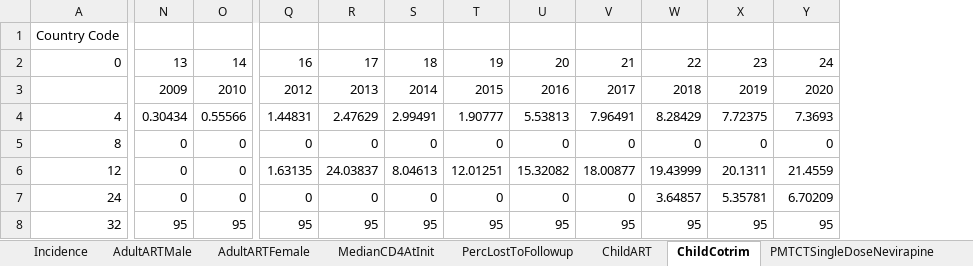
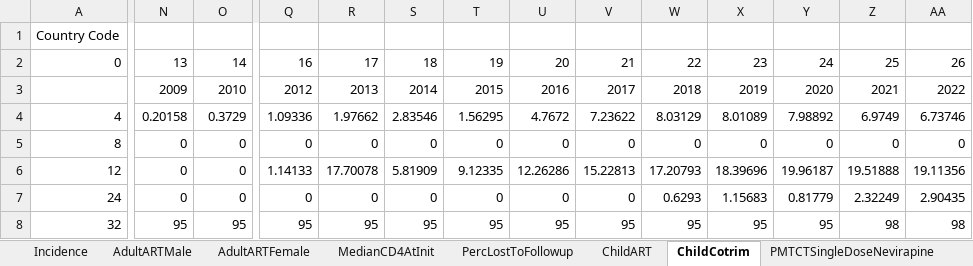
Before and after one commit to AvenirHealth-org/SpectrumWebDefaultData, an Excel workbook: SourceData/aim/EasyAIMData.xlsx, sheet ChildCotrim, drawn as a sheet; only a part is shown, gaps mark what is left out; values as stored, in another font and other column widths than the file's, no borders; the diff covers the shown part only; the diff names each change by its address in the sheet, - before the commit and + after, or states it on an @@ line.

```diff
--- a/SourceData/aim/EasyAIMData.xlsx (sheet ChildCotrim)
+++ b/SourceData/aim/EasyAIMData.xlsx (sheet ChildCotrim)
+column Z, rows 2-8: 25 | 2021 | 6.9749 | 0 | 19.51888 | 2.32249 | 98
+column AA, rows 2-8: 26 | 2022 | 6.73746 | 0 | 19.11356 | 2.90435 | 98
-N4: 0.30434
+N4: 0.20158
-O4: 0.55566
+O4: 0.3729
-Q4: 1.44831
+Q4: 1.09336
-R4: 2.47629
+R4: 1.97662
-S4: 2.99491
+S4: 2.83546
-T4: 1.90777
+T4: 1.56295
-U4: 5.53813
+U4: 4.7672
-V4: 7.96491
+V4: 7.23622
-W4: 8.28429
+W4: 8.03129
-X4: 7.72375
+X4: 8.01089
-Y4: 7.3693
+Y4: 7.98892
-Q6: 1.63135
+Q6: 1.14133
-R6: 24.03837
+R6: 17.70078
-S6: 8.04613
+S6: 5.81909
-T6: 12.01251
+T6: 9.12335
-U6: 15.32082
+U6: 12.26286
-V6: 18.00877
+V6: 15.22813
-W6: 19.43999
+W6: 17.20793
-X6: 20.1311
+X6: 18.39696
-Y6: 21.4559
+Y6: 19.96187
-W7: 3.64857
+W7: 0.6293
-X7: 5.35781
+X7: 1.15683
-Y7: 6.70209
+Y7: 0.81779
```
Also changed, not shown: 12 added rows, 20 removed rows and 930 edited cells elsewhere in this sheet, sheet SexRatio, sheet AdultHIVPrev, sheet Incidence, sheet MedianCD4AtInit, sheet AdultARTMale, sheet AdultARTFemale, 15 more sheets, other sheet tabs, 6 other files.
